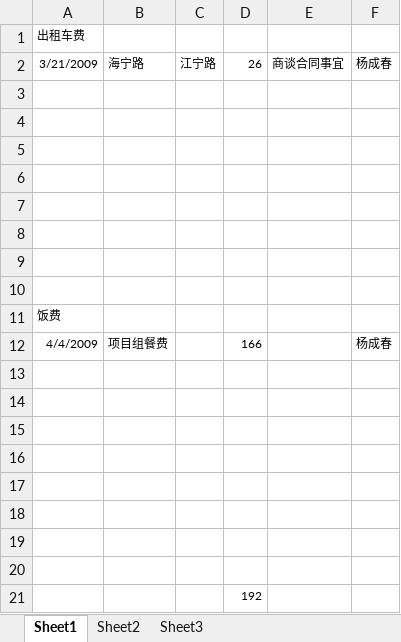
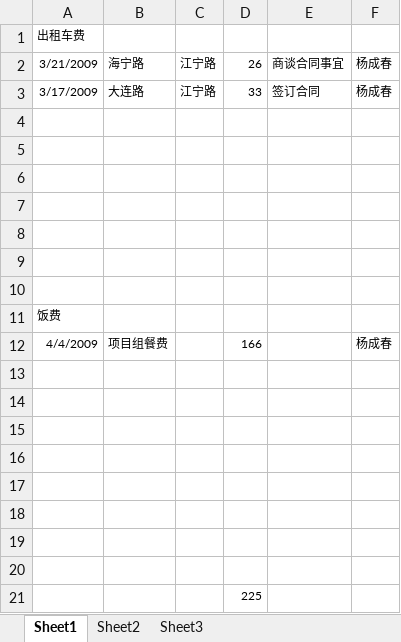
Before and after one commit to WOWATONE/eachotherhelpdevlib, an Excel workbook: SHEIB/Docs/管理文档/发生费用.xlsx, sheet Sheet1, drawn as a sheet; values as stored, in another font and other column widths than the file's, no borders; the diff names each change by its address in the sheet, - before the commit and + after, or states it on an @@ line.

```diff
--- a/SHEIB/Docs/管理文档/发生费用.xlsx (sheet Sheet1)
+++ b/SHEIB/Docs/管理文档/发生费用.xlsx (sheet Sheet1)
-row 3: (empty)
+row 3: 3/17/2009 | 大连路 | 江宁路 | 33 | 签订合同 | 杨成春
-D21: 192
+D21: 225
```
